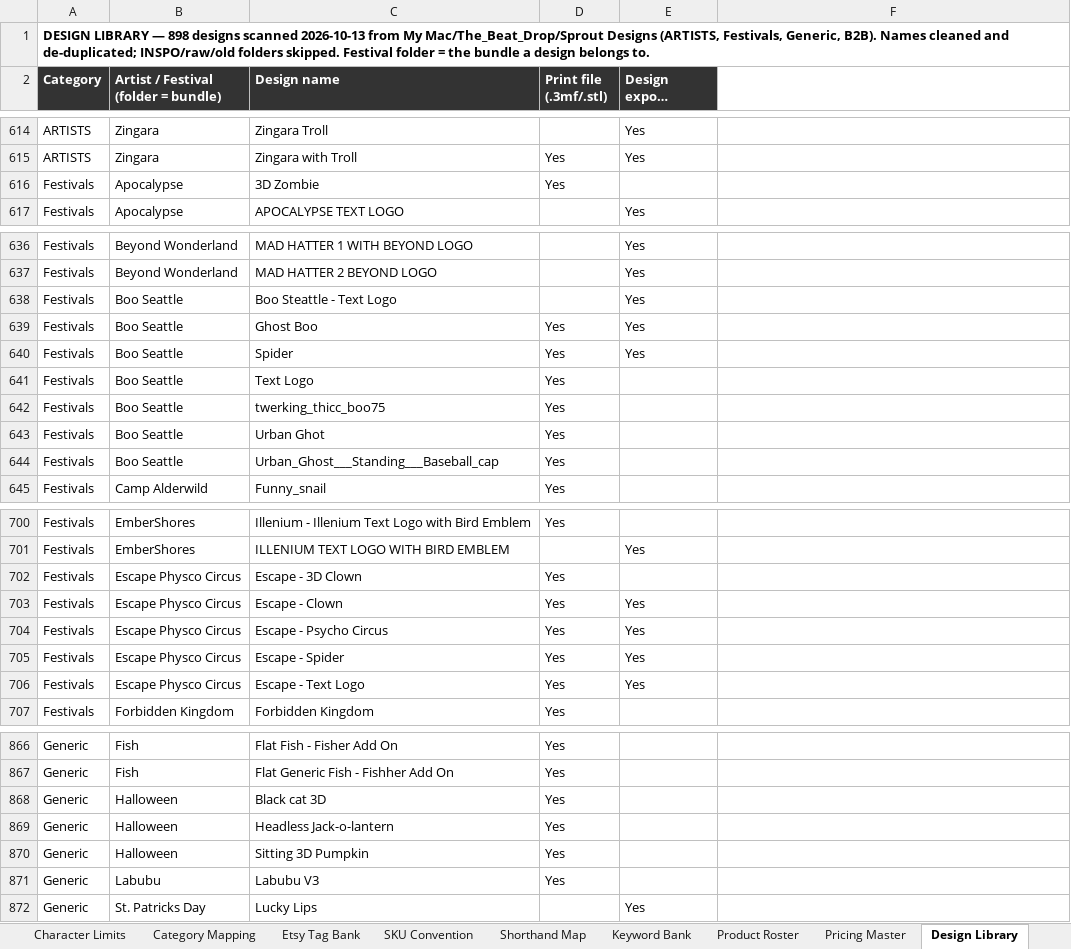
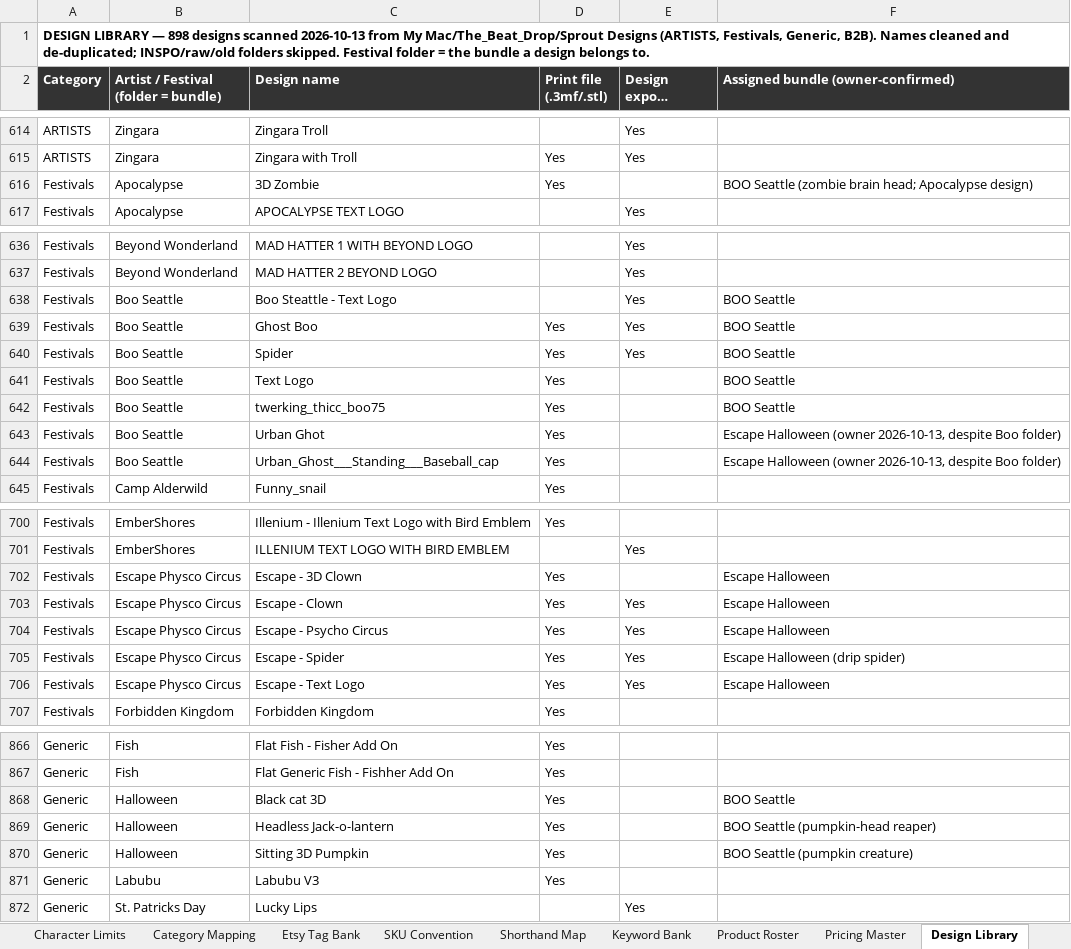
Before and after one commit to sweeezyyyproductions/product_listings, an Excel workbook: Platform_Reference.xlsx, sheet Design Library, drawn as a sheet; only a part is shown, gaps mark what is left out; long unchanged cells end in …; values as stored, in another font and other column widths than the file's, no borders; the diff covers the shown part only; the diff names each change by its address in the sheet, - before the commit and + after, or states it on an @@ line.

```diff
--- a/Platform_Reference.xlsx (sheet Design Library)
+++ b/Platform_Reference.xlsx (sheet Design Library)
-F2: (empty)
+F2: Assigned bundle (owner-confirmed)
-F2 fill: none
+F2 fill: #333333
-F616: (empty)
+F616: BOO Seattle (zombie brain head; Apocalypse design)
-F638:F642: (empty)
+F638:F642: BOO Seattle
-F643:F644: (empty)
+F643:F644: Escape Halloween (owner 2026-10-13, despite Boo folder)
-F702:F704: (empty)
+F702:F704: Escape Halloween
-F705: (empty)
+F705: Escape Halloween (drip spider)
-F706: (empty)
+F706: Escape Halloween
-F868: (empty)
+F868: BOO Seattle
-F869: (empty)
+F869: BOO Seattle (pumpkin-head reaper)
-F870: (empty)
+F870: BOO Seattle (pumpkin creature)
```
Also changed, not shown: 1 edited cell elsewhere in this sheet.
